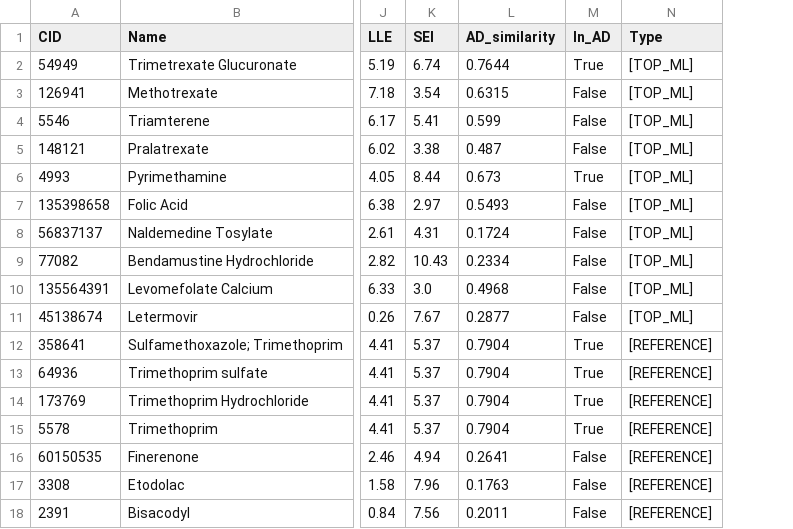
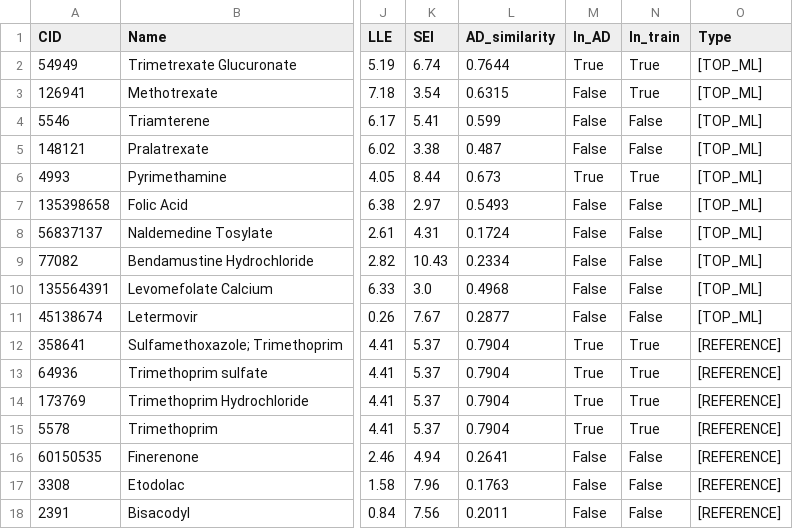
Before and after one commit to aavzpy2023/MLvsGNN, a CSV file: results/05_FDA_Candidates_For_Docking.csv, drawn as a sheet; only a part is shown, gaps mark what is left out; the diff names each change by its address in the sheet, - before the commit and + after, or states it on an @@ line.

Commit message:
Say which candidates the domain actually supports
Ranking by predicted potency puts compounds at the top for two different
reasons, and the section did not distinguish them. Of the 17 candidates
advanced to docking, 6 lie inside the applicability domain and all 6 are
structures the model was fitted on, so none is at once domain-supported and
new; triamterene, the clearest repurposing hypothesis of the stage, sits at
similarity 0.60 against a threshold of 0.638, and its conformal interval
spans 6.02 to 8.00.

Step 05 now compares each candidate's canonical standardized ligand with the
training structures and reports the membership per candidate, so the
distinction is in the exported data and not only in the prose. The ranking
itself is unchanged: a composite priority score would need weights the data
cannot fix, which is the objection the arbitrary threshold already carries.

```diff
--- a/results/05_FDA_Candidates_For_Docking.csv
+++ b/results/05_FDA_Candidates_For_Docking.csv
+column N (In_train), rows 2-18: True | True | False | False | True | False | False | False | False | False | True | True | True | True | False | False | False
```
Also changed, not shown: 5 other files.
